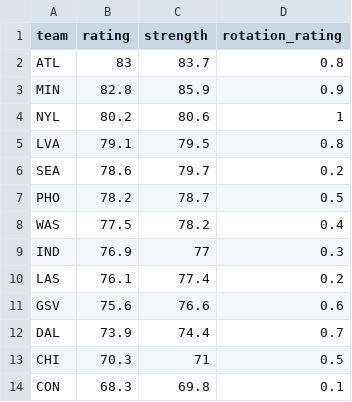
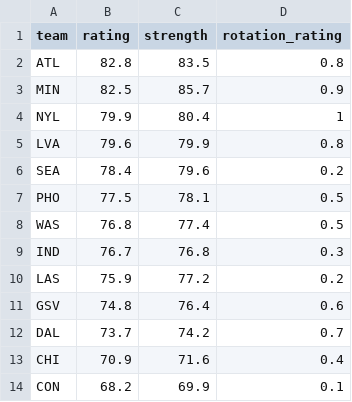
Before and after one commit to joshmartinecon/wnba-ratings, a CSV file: WNBA_Team_Ratings.csv, drawn as a sheet.

```diff
--- a/WNBA_Team_Ratings.csv
+++ b/WNBA_Team_Ratings.csv
@@ -1,14 +1,14 @@
 "team","rating","strength","rotation_rating"
-"ATL",83,83.7,0.8
-"MIN",82.8,85.9,0.9
-"NYL",80.2,80.6,1
-"LVA",79.1,79.5,0.8
-"SEA",78.6,79.7,0.2
-"PHO",78.2,78.7,0.5
-"WAS",77.5,78.2,0.4
-"IND",76.9,77,0.3
-"LAS",76.1,77.4,0.2
-"GSV",75.6,76.6,0.6
-"DAL",73.9,74.4,0.7
-"CHI",70.3,71,0.5
-"CON",68.3,69.8,0.1
+"ATL",82.8,83.5,0.8
+"MIN",82.5,85.7,0.9
+"NYL",79.9,80.4,1
+"LVA",79.6,79.9,0.8
+"SEA",78.4,79.6,0.2
+"PHO",77.5,78.1,0.5
+"WAS",76.8,77.4,0.5
+"IND",76.7,76.8,0.3
+"LAS",75.9,77.2,0.2
+"GSV",74.8,76.4,0.6
+"DAL",73.7,74.2,0.7
+"CHI",70.9,71.6,0.4
+"CON",68.2,69.9,0.1
```
Also changed, not shown: WNBA_Ratings_and_Rotations.csv, game links.csv, 3 other files.
